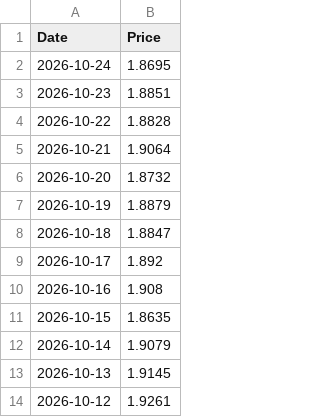
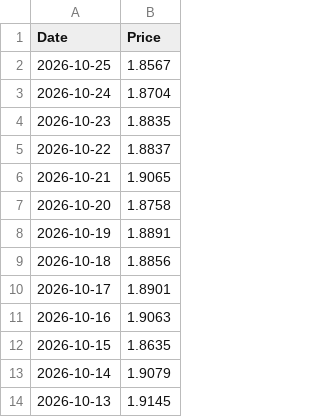
Before and after one commit to T1m-V/portfolio-data, a CSV file: prices/GM-ETH.csv, drawn as a sheet; only a part is shown; the shorter side is filled out with more unchanged rows.

```diff
--- a/prices/GM-ETH.csv
+++ b/prices/GM-ETH.csv
@@ -1,11 +1,12 @@
 Date,Price
-2026-10-24,1.8695
-2026-10-23,1.8851
-2026-10-22,1.8828
-2026-10-21,1.9064
-2026-10-20,1.8732
-2026-10-19,1.8879
-2026-10-18,1.8847
-2026-10-17,1.892
-2026-10-16,1.908
+2026-10-25,1.8567
+2026-10-24,1.8704
+2026-10-23,1.8835
+2026-10-22,1.8837
+2026-10-21,1.9065
+2026-10-20,1.8758
+2026-10-19,1.8891
+2026-10-18,1.8856
+2026-10-17,1.8901
+2026-10-16,1.9063
 2026-10-15,1.8635
```
Also changed, not shown: prices/BNB.csv, prices/BTC.csv, 13 other files.
